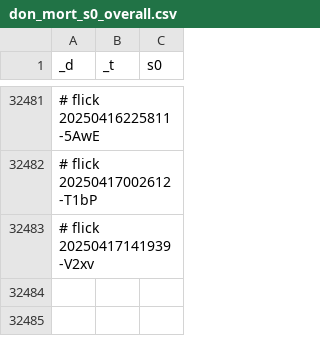
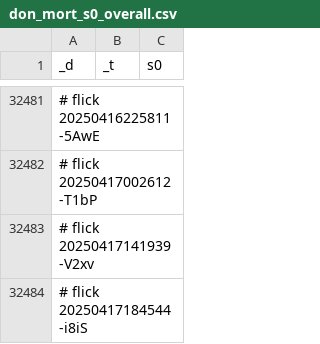
Before and after one commit to abikesa/dummy, a CSV file: kitabo/ensi/testbin/test3/assets/csv/don_mort_s0_overall.csv, drawn as a sheet; only a part is shown, gaps mark what is left out.

Commit message:
kitabo/ensi/testbin/test3/assets/csv/don_mort_s0_overall.csv

```diff
--- a/kitabo/ensi/testbin/test3/assets/csv/don_mort_s0_overall.csv
+++ b/kitabo/ensi/testbin/test3/assets/csv/don_mort_s0_overall.csv
@@ -32483 +32483,2 @@ _d,_t,s0
 # flick 20250417141939-V2xv
+# flick 20250417184544-i8iS
```
